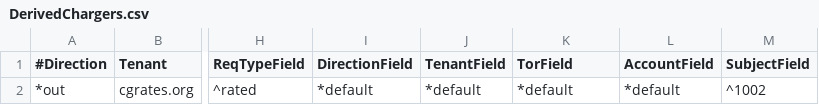
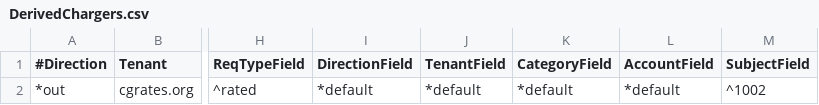
Before and after one commit to cgrates/cgrates, a CSV file: data/tariffplans/tutorial/DerivedChargers.csv, drawn as a sheet; only a part is shown, gaps mark what is left out; the diff names each change by its address in the sheet, - before the commit and + after, or states it on an @@ line.

Commit message:
Some more methods for AsExportSlice in TP data

```diff
--- a/data/tariffplans/tutorial/DerivedChargers.csv
+++ b/data/tariffplans/tutorial/DerivedChargers.csv
-K1: TorField
+K1: CategoryField
```
Also changed, not shown: 2 other files.
